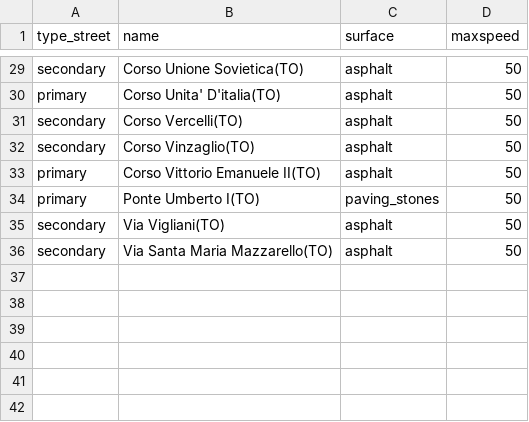
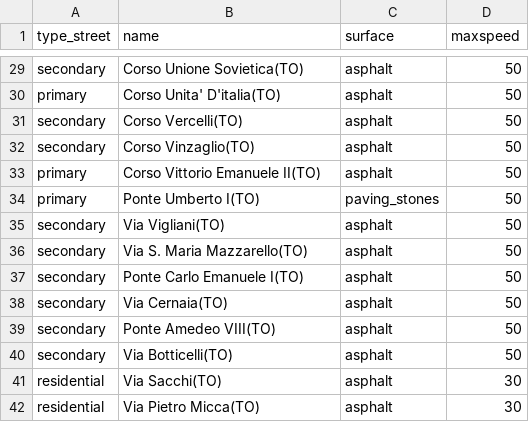
Before and after one commit to ItalianPepper/gisproject, a CSV file: local/stradeDiTorino.csv, drawn as a sheet; only a part is shown, gaps mark what is left out.

Commit message:
add strade analizzate

```diff
--- a/local/stradeDiTorino.csv
+++ b/local/stradeDiTorino.csv
@@ -35,2 +35,8 @@ primary;Ponte Umberto I(TO);paving_stones;50
 secondary;Via Vigliani(TO);asphalt;50
-secondary;Via Santa Maria Mazzarello(TO);asphalt;50
+secondary;Via S. Maria Mazzarello(TO);asphalt;50
+secondary;Ponte Carlo Emanuele I(TO);asphalt;50
+secondary;Via Cernaia(TO);asphalt;50
+secondary;Ponte Amedeo VIII(TO);asphalt;50
+secondary;Via Botticelli(TO);asphalt;50
+residential;Via Sacchi(TO);asphalt;30
+residential;Via Pietro Micca(TO);asphalt;30
```
Also changed, not shown: 1 other file.
